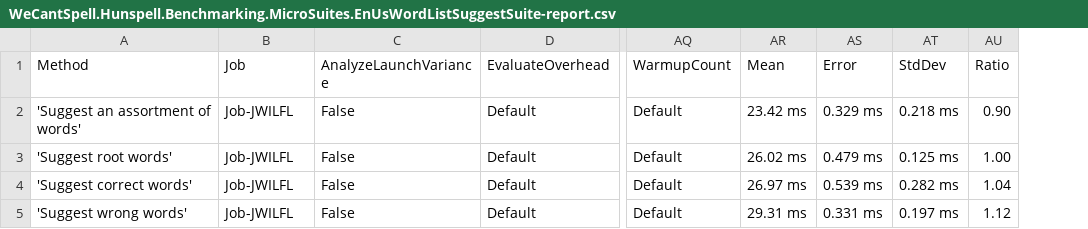
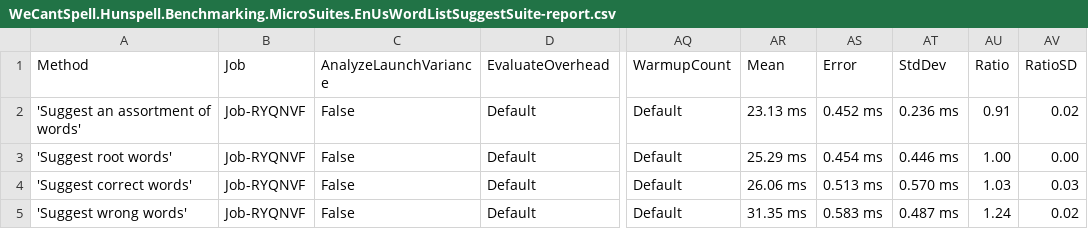
Before and after one commit to aarondandy/WeCantSpell.Hunspell, a CSV file: WeCantSpell.Hunspell.Benchmarking.MicroSuites/BenchmarkDotNet.Artifacts/results/WeCantSpell.Hunspell.Benchmarking.MicroSuites.EnUsWordListSuggestSuite-report.csv, drawn as a sheet; only a part is shown, gaps mark what is left out; the diff names each change by its address in the sheet, - before the commit and + after, or states it on an @@ line.

Commit message:
Reduces suggest string allocations

```diff
--- a/WeCantSpell.Hunspell.Benchmarking.MicroSuites/BenchmarkDotNet.Artifacts/results/WeCantSpell.Hunspell.Benchmarking.MicroSuites.EnUsWordListSuggestSuite-report.csv
+++ b/WeCantSpell.Hunspell.Benchmarking.MicroSuites/BenchmarkDotNet.Artifacts/results/WeCantSpell.Hunspell.Benchmarking.MicroSuites.EnUsWordListSuggestSuite-report.csv
+column AV (RatioSD), rows 2-5: 0.02 | 0.00 | 0.03 | 0.02
-B2:B5 (Job): Job-JWILFL
+B2:B5 (Job): Job-RYQNVF
-AR2 (Mean): 23.42 ms
+AR2 (Mean): 23.13 ms
-AS2 (Error): 0.329 ms
+AS2 (Error): 0.452 ms
-AT2 (StdDev): 0.218 ms
+AT2 (StdDev): 0.236 ms
-AU2 (Ratio): 0.90
+AU2 (Ratio): 0.91
-AR3 (Mean): 26.02 ms
+AR3 (Mean): 25.29 ms
-AS3 (Error): 0.479 ms
+AS3 (Error): 0.454 ms
-AT3 (StdDev): 0.125 ms
+AT3 (StdDev): 0.446 ms
-AR4 (Mean): 26.97 ms
+AR4 (Mean): 26.06 ms
-AS4 (Error): 0.539 ms
+AS4 (Error): 0.513 ms
-AT4 (StdDev): 0.282 ms
+AT4 (StdDev): 0.570 ms
-AU4 (Ratio): 1.04
+AU4 (Ratio): 1.03
-AR5 (Mean): 29.31 ms
+AR5 (Mean): 31.35 ms
-AS5 (Error): 0.331 ms
+AS5 (Error): 0.583 ms
-AT5 (StdDev): 0.197 ms
+AT5 (StdDev): 0.487 ms
-AU5 (Ratio): 1.12
+AU5 (Ratio): 1.24
```
Also changed, not shown: WeCantSpell.Hunspell.Benchmarking.MicroSuites/BenchmarkDotNet.Artifacts/results/WeCantSpell.Hunspell.Benchmarking.MicroSuites.EnUsWordListCheckSuite-report.csv, 18 other files.
